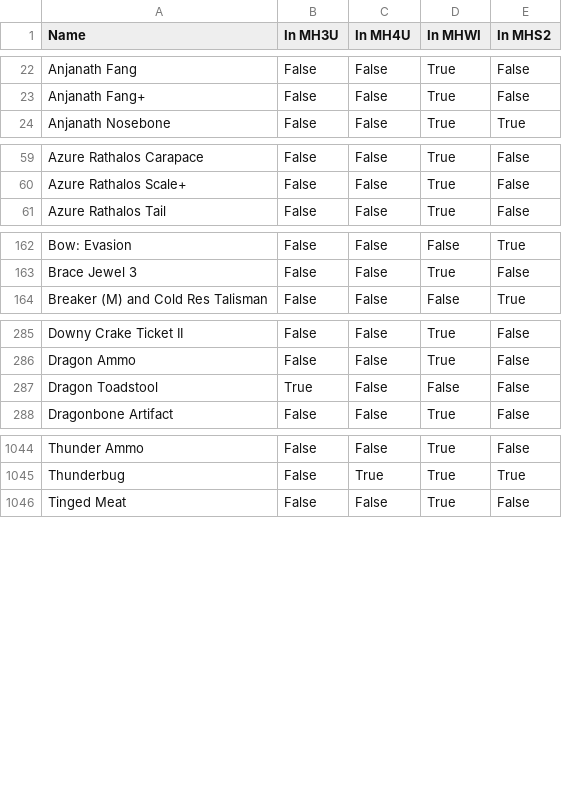
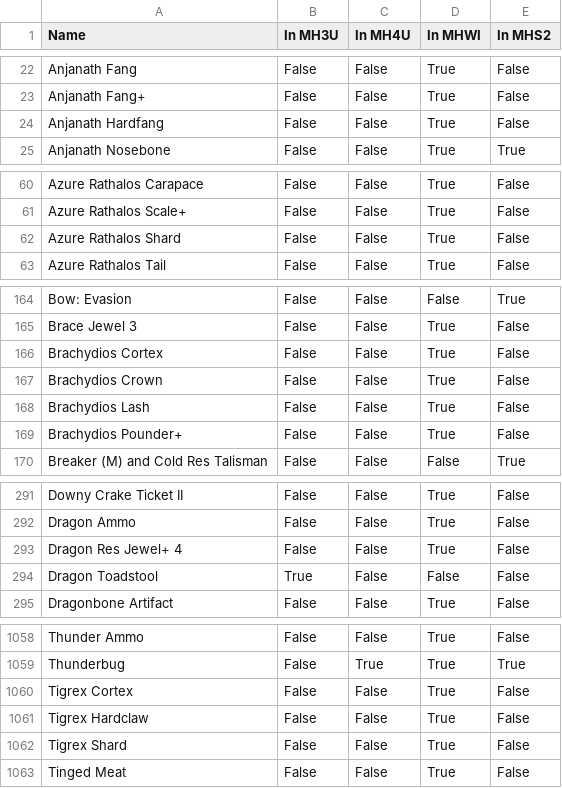
Before and after one commit to PurpleShad0w/MonsterHunterStats, a CSV file: dictionaries/MH_series_compendium.csv, drawn as a sheet; only a part is shown, gaps mark what is left out; the diff covers the shown part only; the diff names each change by its address in the sheet, - before the commit and + after, or states it on an @@ line.

```diff
--- a/dictionaries/MH_series_compendium.csv
+++ b/dictionaries/MH_series_compendium.csv
+row 24: Anjanath Hardfang | False | False | True | False
+row 62: Azure Rathalos Shard | False | False | True | False
+row 166: Brachydios Cortex | False | False | True | False
+row 167: Brachydios Crown | False | False | True | False
+row 168: Brachydios Lash | False | False | True | False
+row 169: Brachydios Pounder+ | False | False | True | False
+row 293: Dragon Res Jewel+ 4 | False | False | True | False
+row 1060: Tigrex Cortex | False | False | True | False
+row 1061: Tigrex Hardclaw | False | False | True | False
+row 1062: Tigrex Shard | False | False | True | False
```
Also changed, not shown: 7 added rows elsewhere in this file, dictionaries/MHWI_dictionary_equipment.csv, dictionaries/MHWI_dictionary_items.csv.
